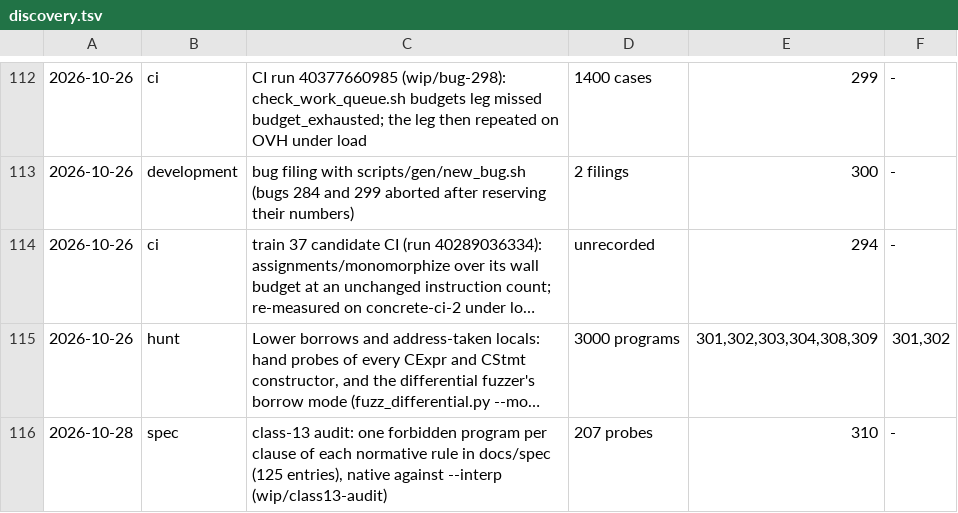
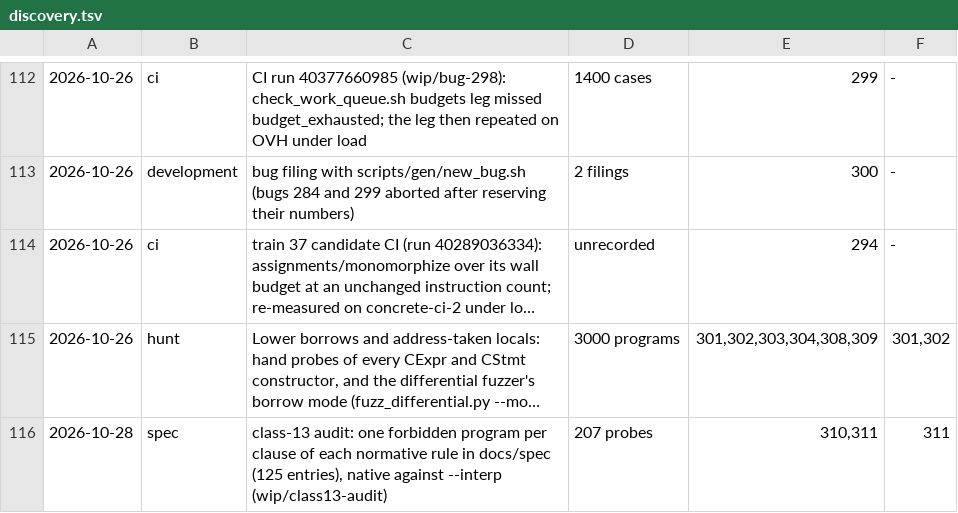
Before and after one commit to unbalancedparentheses/concrete2, a TSV file: docs/bugs/discovery.tsv, drawn as a sheet; only a part is shown, gaps mark what is left out; long unchanged cells end in …; the diff names each change by its address in the sheet, - before the commit and + after, or states it on an @@ line.

```diff
--- a/docs/bugs/discovery.tsv
+++ b/docs/bugs/discovery.tsv
-E116: 310
+E116: 310,311
-F116: -
+F116: 311
```
Also changed, not shown: 7 other files.
